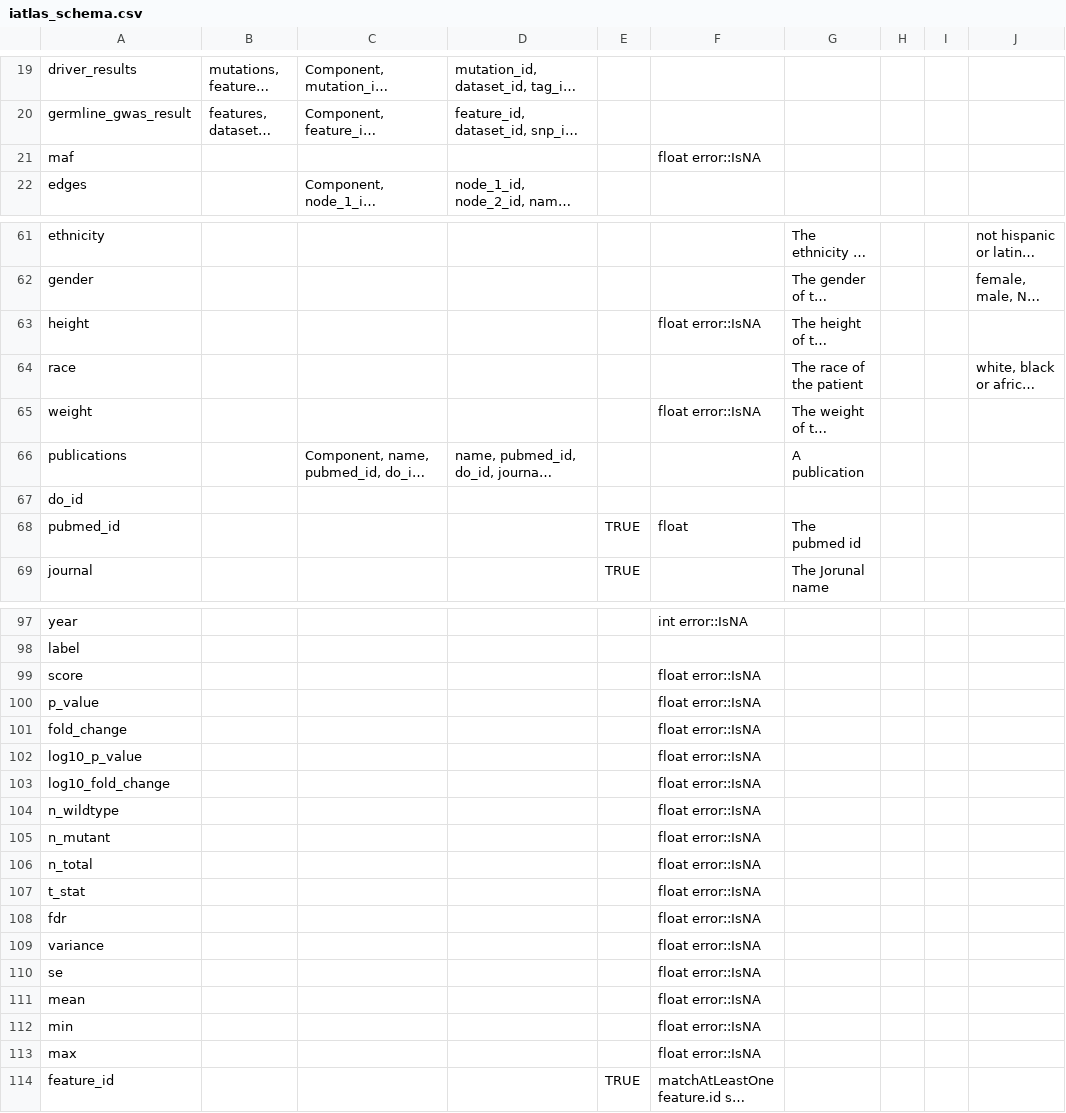
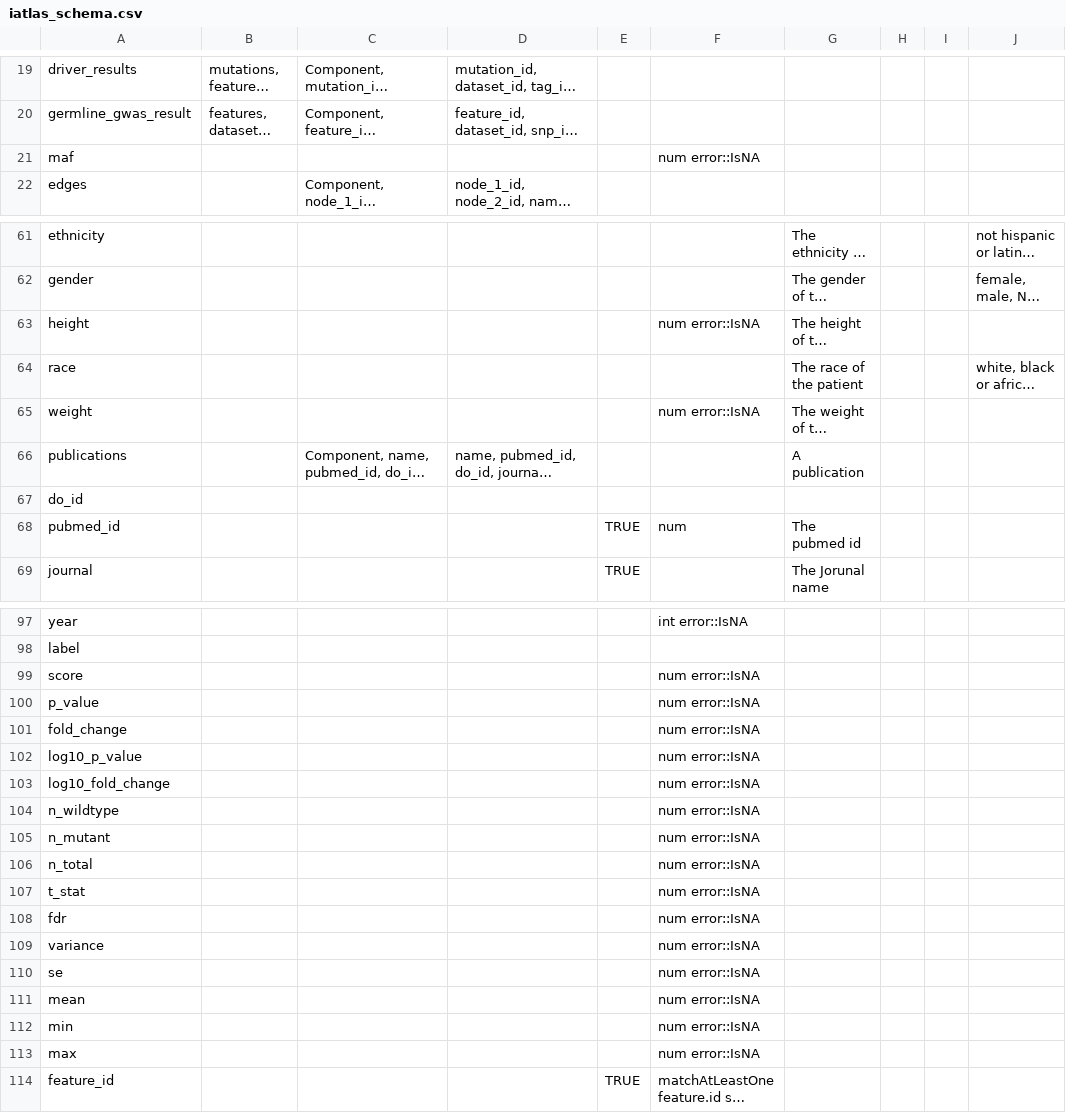
Before and after one commit to CRI-iAtlas/iAtlasSchema, a CSV file: iatlas_schema.csv, drawn as a sheet; only a part is shown, gaps mark what is left out; long unchanged cells end in …; the diff covers the shown part only; the diff names each change by its address in the sheet, - before the commit and + after, or states it on an @@ line.

```diff
--- a/iatlas_schema.csv
+++ b/iatlas_schema.csv
-F21: float error::IsNA
+F21: num error::IsNA
-F63: float error::IsNA
+F63: num error::IsNA
-F65: float error::IsNA
+F65: num error::IsNA
-F68: float
+F68: num
-F99:F113: float error::IsNA
+F99:F113: num error::IsNA
```
Also changed, not shown: 8 edited cells elsewhere in this file, 1 other file.
